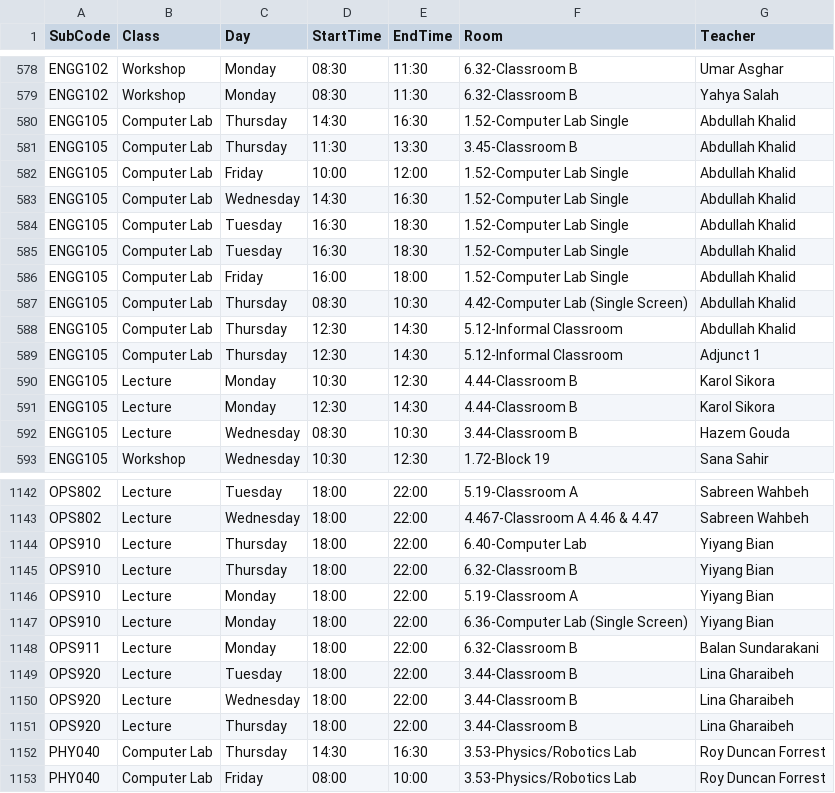
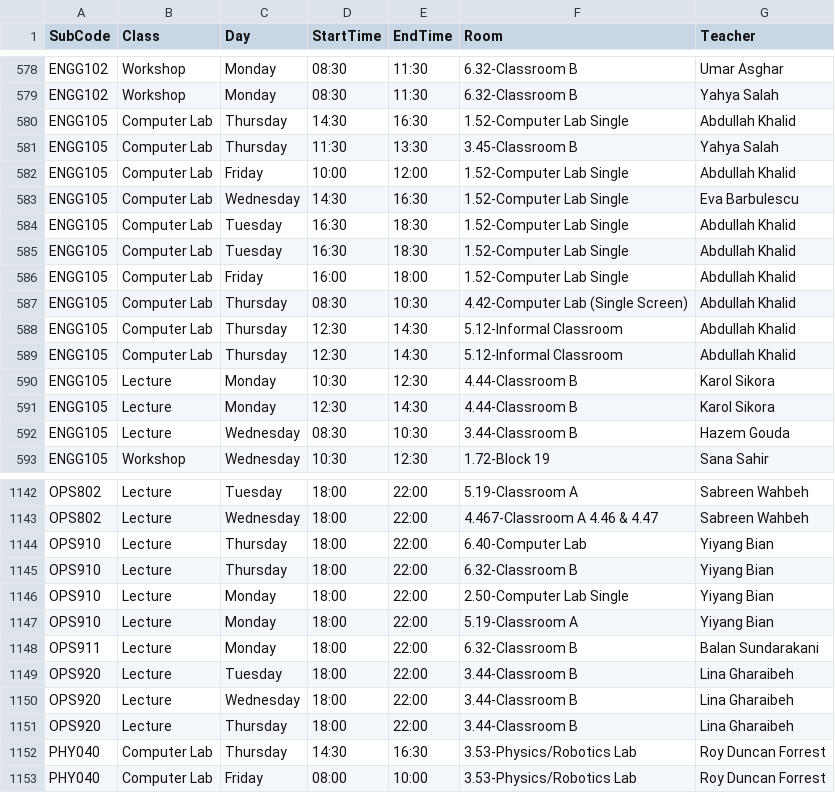
Before and after one commit to tahayparker/vacansee, a CSV file: public/classes.csv, drawn as a sheet; only a part is shown, gaps mark what is left out.

Commit message:
Update timetable CSV and raw JSON data [skip deploy]

```diff
--- a/public/classes.csv
+++ b/public/classes.csv
@@ -580,5 +580,5 @@ ENGG102,Workshop,Monday,08:30,11:30,6.32-Classroom B,Yahya Salah
 ENGG105,Computer Lab,Thursday,14:30,16:30,1.52-Computer Lab Single,Abdullah Khalid
-ENGG105,Computer Lab,Thursday,11:30,13:30,3.45-Classroom B,Abdullah Khalid
+ENGG105,Computer Lab,Thursday,11:30,13:30,3.45-Classroom B,Yahya Salah
 ENGG105,Computer Lab,Friday,10:00,12:00,1.52-Computer Lab Single,Abdullah Khalid
-ENGG105,Computer Lab,Wednesday,14:30,16:30,1.52-Computer Lab Single,Abdullah Khalid
+ENGG105,Computer Lab,Wednesday,14:30,16:30,1.52-Computer Lab Single,Eva Barbulescu
 ENGG105,Computer Lab,Tuesday,16:30,18:30,1.52-Computer Lab Single,Abdullah Khalid
@@ -588,3 +588,3 @@ ENGG105,Computer Lab,Thursday,08:30,10:30,4.42-Computer Lab (Single Screen),Abdu
 ENGG105,Computer Lab,Thursday,12:30,14:30,5.12-Informal Classroom,Abdullah Khalid
-ENGG105,Computer Lab,Thursday,12:30,14:30,5.12-Informal Classroom,Adjunct 1
+ENGG105,Computer Lab,Thursday,12:30,14:30,5.12-Informal Classroom,Abdullah Khalid
 ENGG105,Lecture,Monday,10:30,12:30,4.44-Classroom B,Karol Sikora
@@ -1145,4 +1145,4 @@ OPS910,Lecture,Thursday,18:00,22:00,6.40-Computer Lab,Yiyang Bian
 OPS910,Lecture,Thursday,18:00,22:00,6.32-Classroom B,Yiyang Bian
+OPS910,Lecture,Monday,18:00,22:00,2.50-Computer Lab Single,Yiyang Bian
 OPS910,Lecture,Monday,18:00,22:00,5.19-Classroom A,Yiyang Bian
-OPS910,Lecture,Monday,18:00,22:00,6.36-Computer Lab (Single Screen),Yiyang Bian
 OPS911,Lecture,Monday,18:00,22:00,6.32-Classroom B,Balan Sundarakani
```
Also changed, not shown: public/raw_classes.csv, 1 other file.
